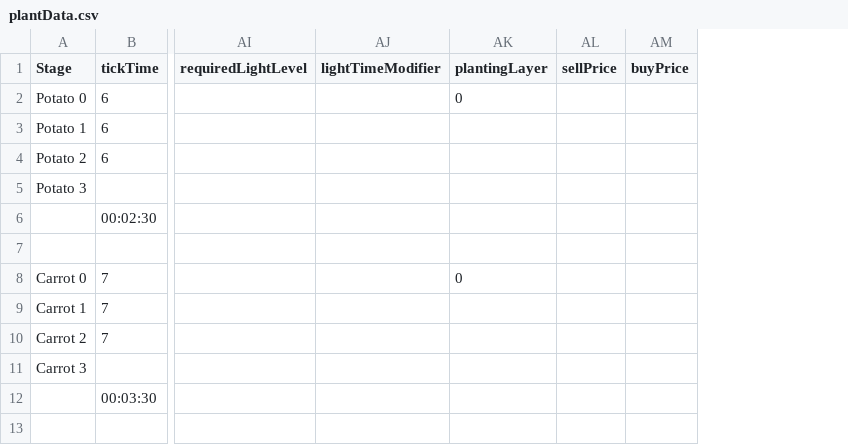
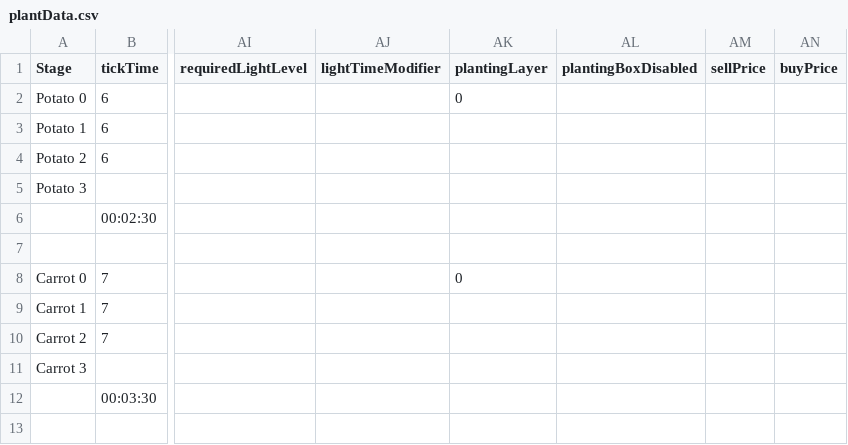
Before and after one commit to ConanODoyle/farming, a CSV file: config/plantData.csv, drawn as a sheet; only a part is shown, gaps mark what is left out; the diff names each change by its address in the sheet, - before the commit and + after, or states it on an @@ line.

Commit message:
Move planter box allowed field to spreadsheet

```diff
--- a/config/plantData.csv
+++ b/config/plantData.csv
+column AL (plantingBoxDisabled), empty
```
Also changed, not shown: 2 other files.
